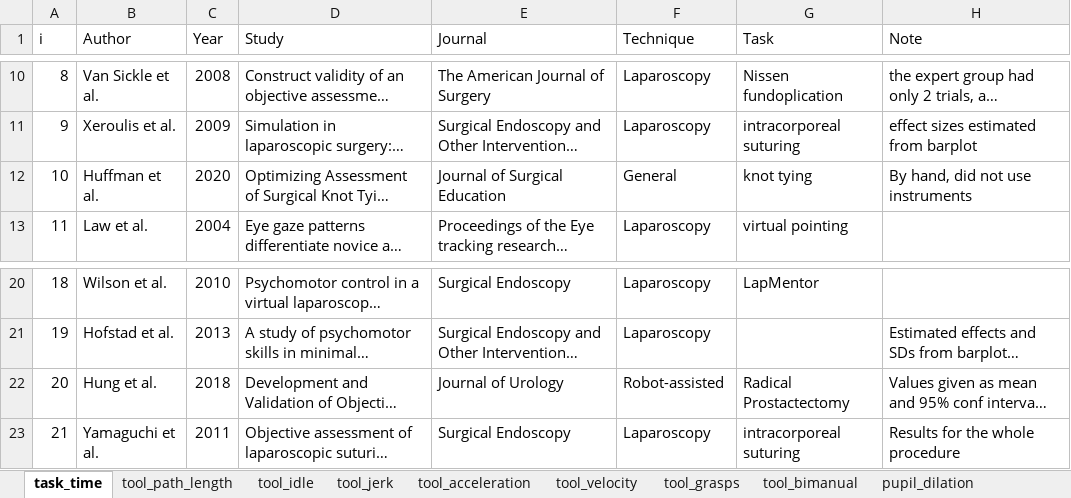
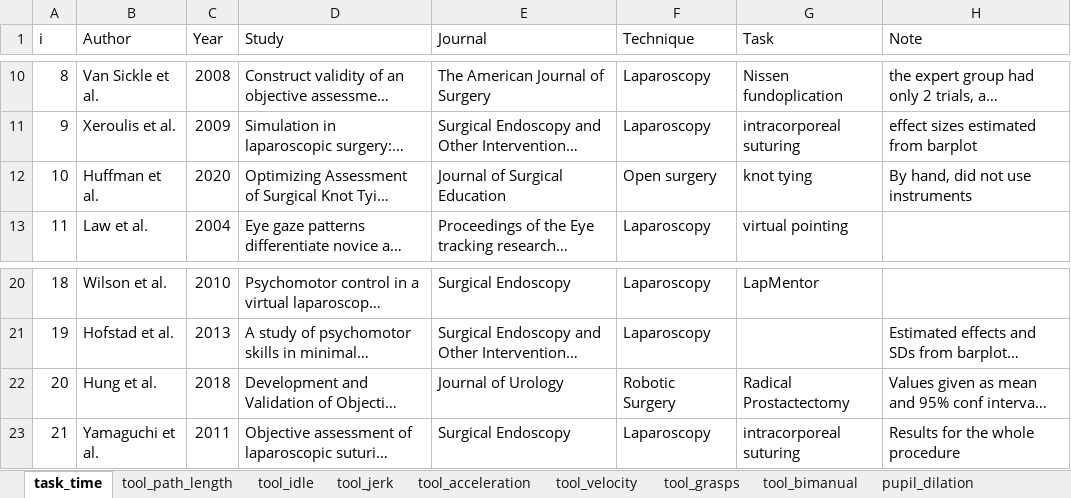
Before and after one commit to jpkos/surg-meta, an Excel workbook: data/surgical_metrics.xlsx, sheet task_time, drawn as a sheet; only a part is shown, gaps mark what is left out; long unchanged cells end in …; values as stored, in another font and other column widths than the file's, no borders; the diff names each change by its address in the sheet, - before the commit and + after, or states it on an @@ line.

Commit message:
Included notes to the printout of table of studies

```diff
--- a/data/surgical_metrics.xlsx (sheet task_time)
+++ b/data/surgical_metrics.xlsx (sheet task_time)
-F12 (Technique): General
+F12 (Technique): Open surgery
-F22 (Technique): Robot-assisted
+F22 (Technique): Robotic Surgery
```
Also changed, not shown: 14 other files.
